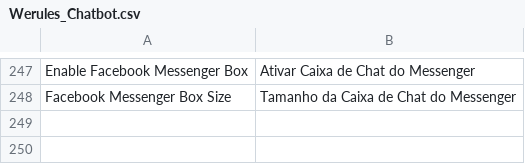
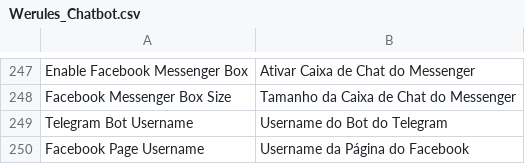
Before and after one commit to VectorxA/Magento-Chatbot, a CSV file: Magento1/app/locale/pt_BR/Werules_Chatbot.csv, drawn as a sheet; only a part is shown, gaps mark what is left out.

Commit message:
typo and add translations

```diff
--- a/Magento1/app/locale/pt_BR/Werules_Chatbot.csv
+++ b/Magento1/app/locale/pt_BR/Werules_Chatbot.csv
@@ -248 +248,3 @@
 "Facebook Messenger Box Size","Tamanho da Caixa de Chat do Messenger"
+"Telegram Bot Username","Username do Bot do Telegram"
+"Facebook Page Username","Username da Página do Facebook"
```
Also changed, not shown: Magento1/app/locale/en_US/Werules_Chatbot.csv, 1 other file.
